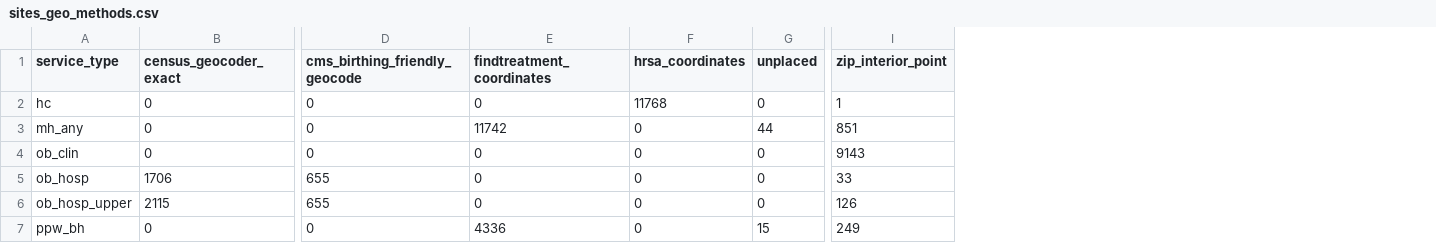
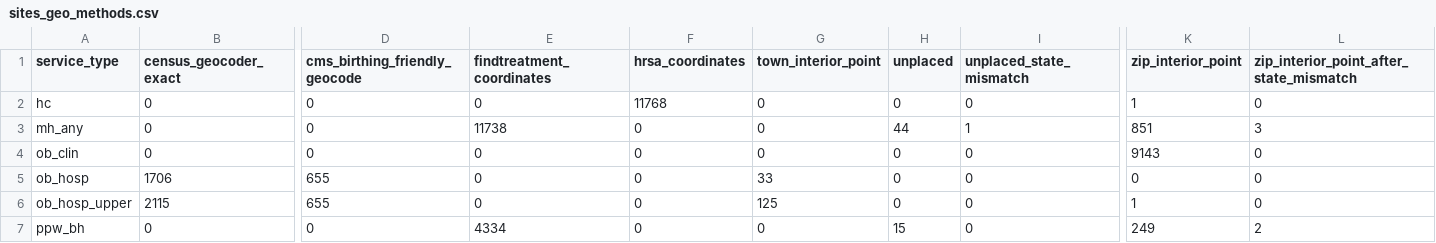
Before and after one commit to memesobum/perinatal-access-layer, a CSV file: data/processed/sites_geo_methods.csv, drawn as a sheet; only a part is shown, gaps mark what is left out; addresses are those after the commit; the diff names each change by its address in the sheet, - before the commit and + after, or states it on an @@ line.

```diff
--- a/data/processed/sites_geo_methods.csv
+++ b/data/processed/sites_geo_methods.csv
+column G (town_interior_point), rows 2-7: 0 | 0 | 0 | 33 | 125 | 0
+column I (unplaced_state_mismatch), rows 2-7: 0 | 1 | 0 | 0 | 0 | 0
+column L, rows 1-7: zip_interior_point_after_state_mismatch | 0 | 3 | 0 | 0 | 0 | 2
-E3 (findtreatment_coordinates): 11742
+E3 (findtreatment_coordinates): 11738
-K5 (zip_interior_point): 33
+K5 (zip_interior_point): 0
-K6 (zip_interior_point): 126
+K6 (zip_interior_point): 1
-E7 (findtreatment_coordinates): 4336
+E7 (findtreatment_coordinates): 4334
```
Also changed, not shown: data/processed/access_by_rurality.csv, data/processed/validation_osrm_sample.csv, 39 other files.
